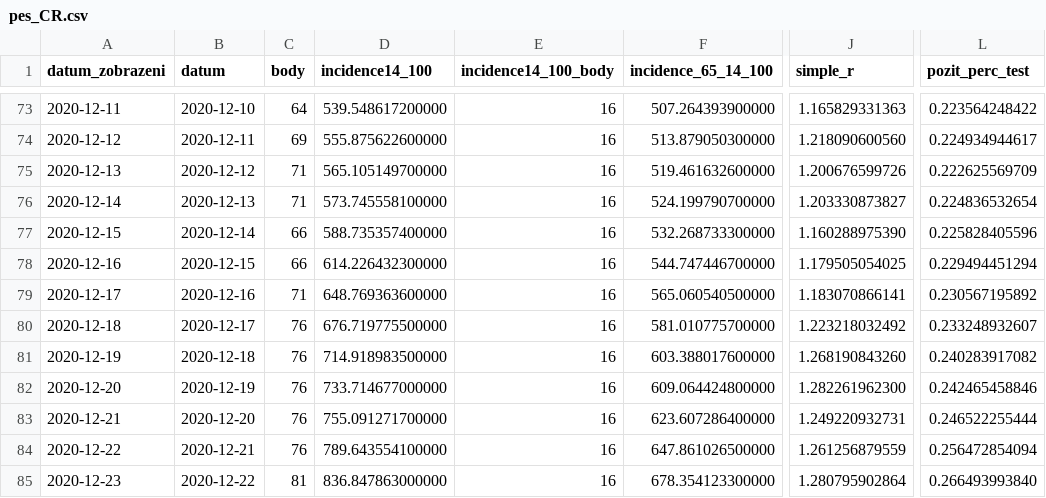
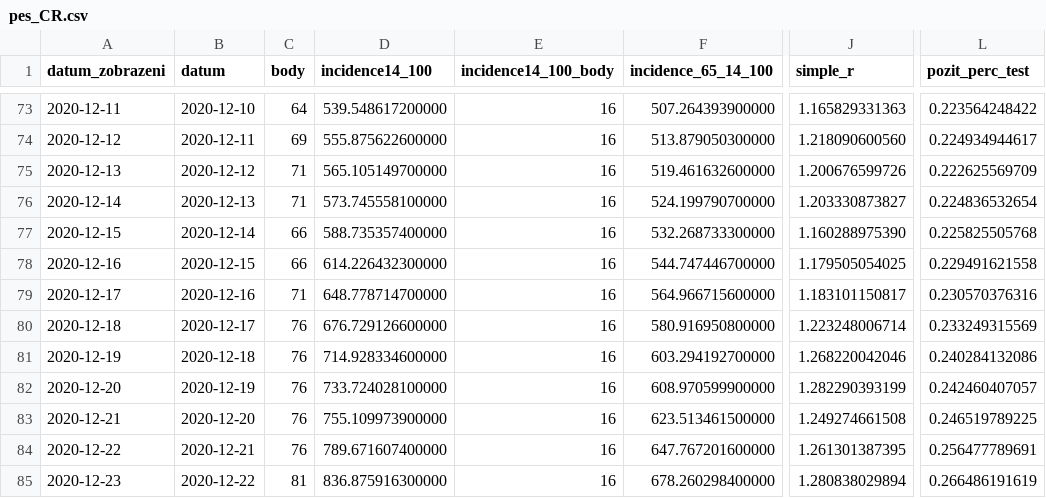
Before and after one commit to michalskop/mzcr-cz-covid-19-data, a CSV file: pes_CR.csv, drawn as a sheet; only a part is shown, gaps mark what is left out; the diff covers the shown part only; the diff names each change by its address in the sheet, - before the commit and + after, or states it on an @@ line.

```diff
--- a/pes_CR.csv
+++ b/pes_CR.csv
-L77 (pozit_perc_test): 0.225828405596
+L77 (pozit_perc_test): 0.225825505768
-L78 (pozit_perc_test): 0.229494451294
+L78 (pozit_perc_test): 0.229491621558
-D79 (incidence14_100): 648.769363600000
+D79 (incidence14_100): 648.778714700000
-F79 (incidence_65_14_100): 565.060540500000
+F79 (incidence_65_14_100): 564.966715600000
-J79 (simple_r): 1.183070866141
+J79 (simple_r): 1.183101150817
-L79 (pozit_perc_test): 0.230567195892
+L79 (pozit_perc_test): 0.230570376316
-D80 (incidence14_100): 676.719775500000
+D80 (incidence14_100): 676.729126600000
-F80 (incidence_65_14_100): 581.010775700000
+F80 (incidence_65_14_100): 580.916950800000
-J80 (simple_r): 1.223218032492
+J80 (simple_r): 1.223248006714
-L80 (pozit_perc_test): 0.233248932607
+L80 (pozit_perc_test): 0.233249315569
-D81 (incidence14_100): 714.918983500000
+D81 (incidence14_100): 714.928334600000
-F81 (incidence_65_14_100): 603.388017600000
+F81 (incidence_65_14_100): 603.294192700000
-J81 (simple_r): 1.268190843260
+J81 (simple_r): 1.268220042046
-L81 (pozit_perc_test): 0.240283917082
+L81 (pozit_perc_test): 0.240284132086
-D82 (incidence14_100): 733.714677000000
+D82 (incidence14_100): 733.724028100000
-F82 (incidence_65_14_100): 609.064424800000
+F82 (incidence_65_14_100): 608.970599900000
-J82 (simple_r): 1.282261962300
+J82 (simple_r): 1.282290393199
-L82 (pozit_perc_test): 0.242465458846
+L82 (pozit_perc_test): 0.242460407057
-D83 (incidence14_100): 755.091271700000
+D83 (incidence14_100): 755.109973900000
-F83 (incidence_65_14_100): 623.607286400000
+F83 (incidence_65_14_100): 623.513461500000
-J83 (simple_r): 1.249220932731
+J83 (simple_r): 1.249274661508
-L83 (pozit_perc_test): 0.246522255444
+L83 (pozit_perc_test): 0.246519789225
-D84 (incidence14_100): 789.643554100000
+D84 (incidence14_100): 789.671607400000
-F84 (incidence_65_14_100): 647.861026500000
+F84 (incidence_65_14_100): 647.767201600000
-J84 (simple_r): 1.261256879559
+J84 (simple_r): 1.261301387395
-L84 (pozit_perc_test): 0.256472854094
+L84 (pozit_perc_test): 0.256477789691
-D85 (incidence14_100): 836.847863000000
+D85 (incidence14_100): 836.875916300000
-F85 (incidence_65_14_100): 678.354123300000
+F85 (incidence_65_14_100): 678.260298400000
-J85 (simple_r): 1.280795902864
+J85 (simple_r): 1.280838029894
-L85 (pozit_perc_test): 0.266493993840
+L85 (pozit_perc_test): 0.266486191619
```
Also changed, not shown: 1 added row and 27 edited cells elsewhere in this file, kraj-okres-nakazeni-vyleceni-umrti.csv, nakaza.csv, 5 other files.
